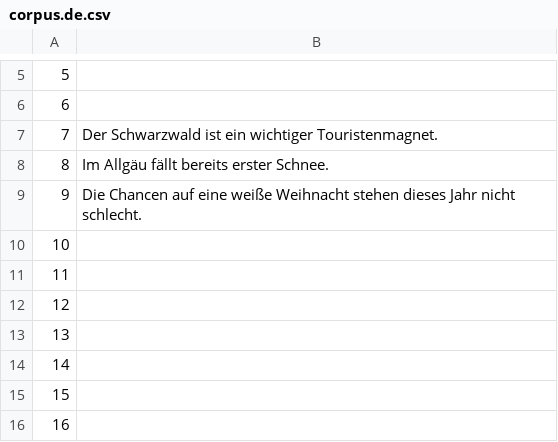
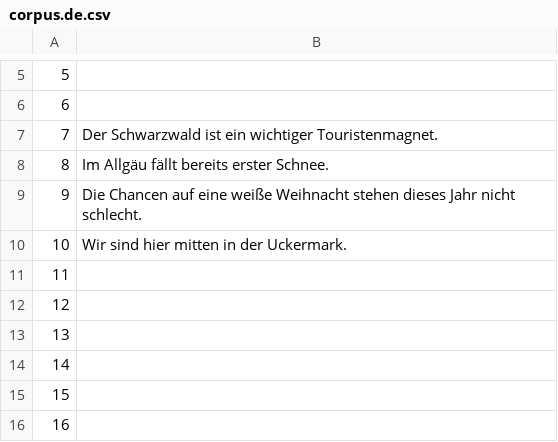
Before and after one commit to common-voice/cv-global-sprint-sentences, a CSV file: corpus.de.csv, drawn as a sheet; only a part is shown, gaps mark what is left out.

Commit message:
New translations corpus.csv (German)

```diff
--- a/corpus.de.csv
+++ b/corpus.de.csv
@@ -9,3 +9,3 @@
 "9","Die Chancen auf eine weiße Weihnacht stehen dieses Jahr nicht schlecht."
-"10",""
+"10","Wir sind hier mitten in der Uckermark."
 "11",""
```
